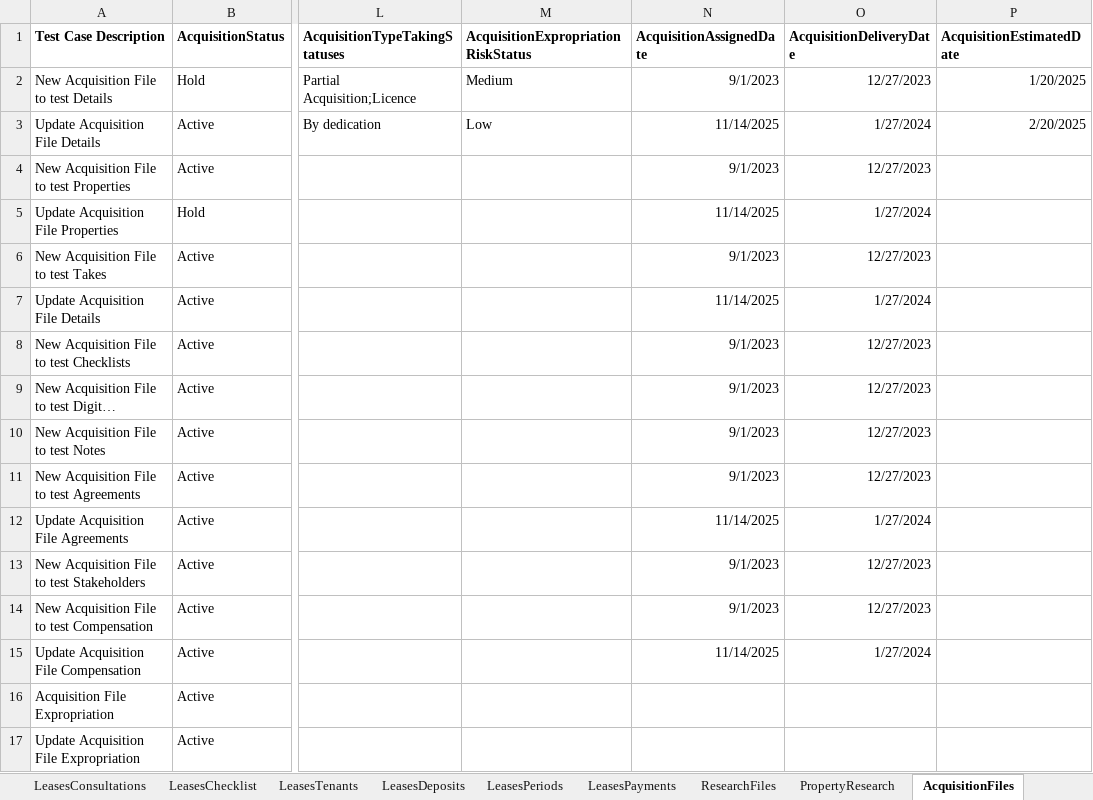
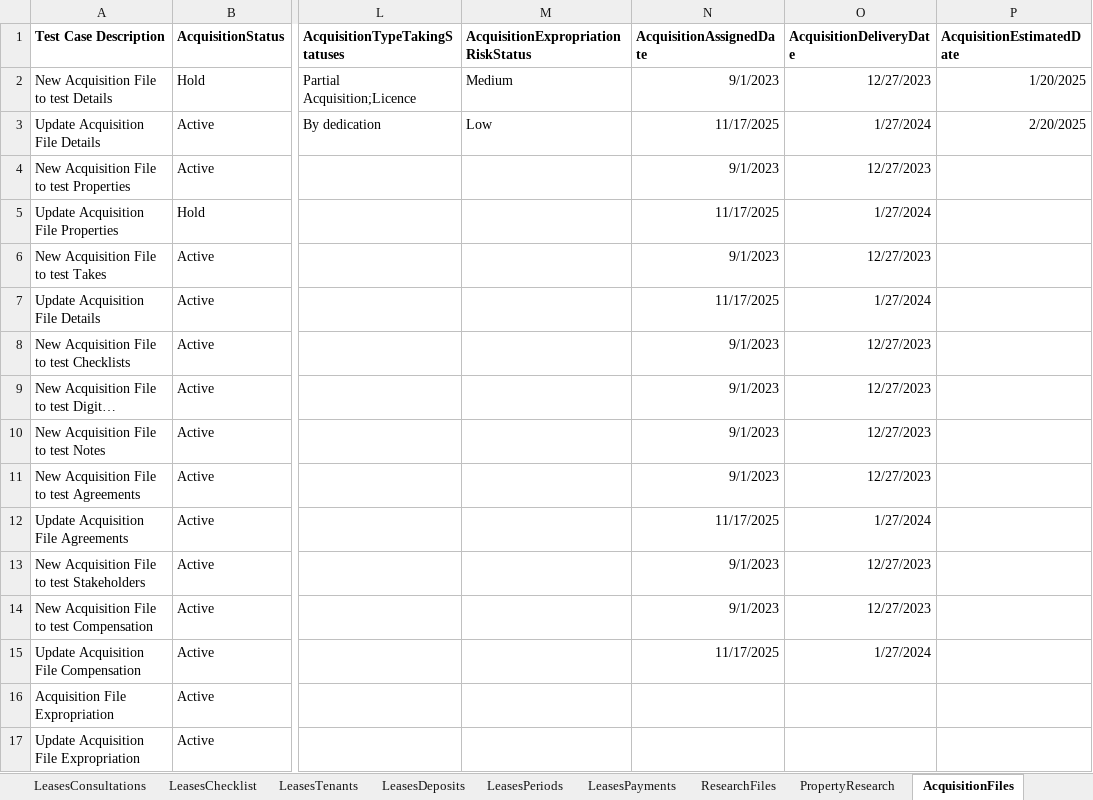
Before and after one commit to bcgov/PSP, an Excel workbook: testing/PIMS.Tests.Automation/Data/PIMS_Testing_Data.xlsx, sheet AcquisitionFiles, drawn as a sheet; only a part is shown, gaps mark what is left out; long unchanged cells end in …; values as stored, in another font and other column widths than the file's, no borders; the diff names each change by its address in the sheet, - before the commit and + after, or states it on an @@ line.

Commit message:
Updates on automation

```diff
--- a/testing/PIMS.Tests.Automation/Data/PIMS_Testing_Data.xlsx (sheet AcquisitionFiles)
+++ b/testing/PIMS.Tests.Automation/Data/PIMS_Testing_Data.xlsx (sheet AcquisitionFiles)
-N3 (AcquisitionAssignedDate): 11/14/2025
+N3 (AcquisitionAssignedDate): 11/17/2025
-N5 (AcquisitionAssignedDate): 11/14/2025
+N5 (AcquisitionAssignedDate): 11/17/2025
-N7 (AcquisitionAssignedDate): 11/14/2025
+N7 (AcquisitionAssignedDate): 11/17/2025
-N12 (AcquisitionAssignedDate): 11/14/2025
+N12 (AcquisitionAssignedDate): 11/17/2025
-N15 (AcquisitionAssignedDate): 11/14/2025
+N15 (AcquisitionAssignedDate): 11/17/2025
```
Also changed, not shown: sheet Notes, sheet DispositionFiles, 15 other files.
